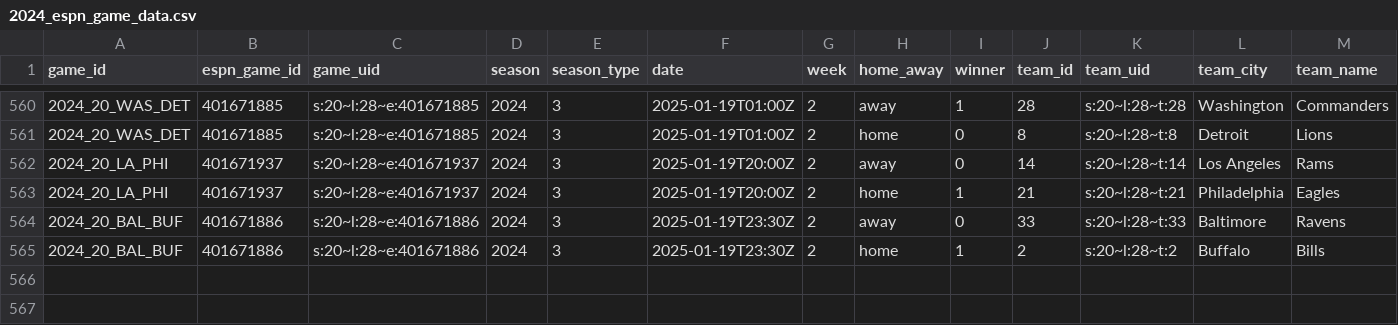
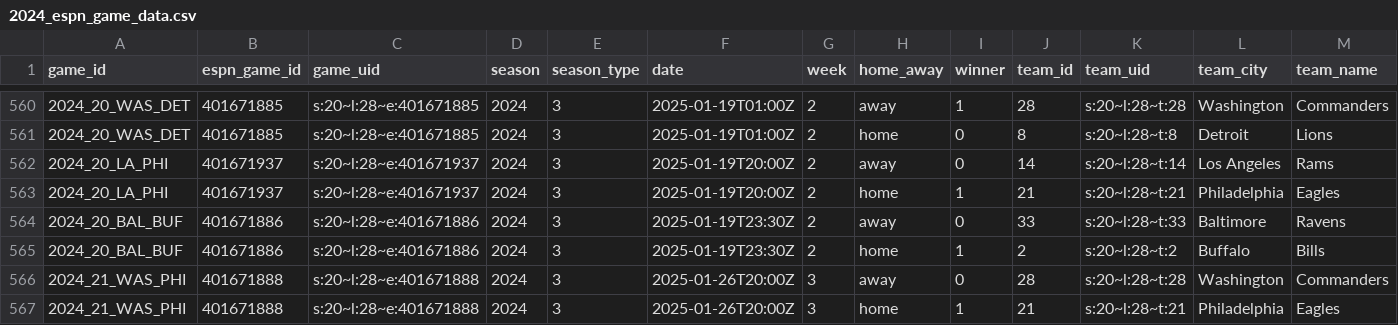
Before and after one commit to Josephhero/ESPN-Game-Data, a CSV file: Data/2024_espn_game_data.csv, drawn as a sheet; only a part is shown, gaps mark what is left out; rows hold the shown columns only; the diff names each change by its address in the sheet, - before the commit and + after, or states it on an @@ line.

```diff
--- a/Data/2024_espn_game_data.csv
+++ b/Data/2024_espn_game_data.csv
+row 566: 2024_21_WAS_PHI | 401671888 | s:20~l:28~e:401671888 | 2024 | 3 | 2025-01-26T20:00Z | 3 | away | 0 | 28 | s:20~l:28~t:28 | Washington | Commanders
+row 567: 2024_21_WAS_PHI | 401671888 | s:20~l:28~e:401671888 | 2024 | 3 | 2025-01-26T20:00Z | 3 | home | 1 | 21 | s:20~l:28~t:21 | Philadelphia | Eagles
```
